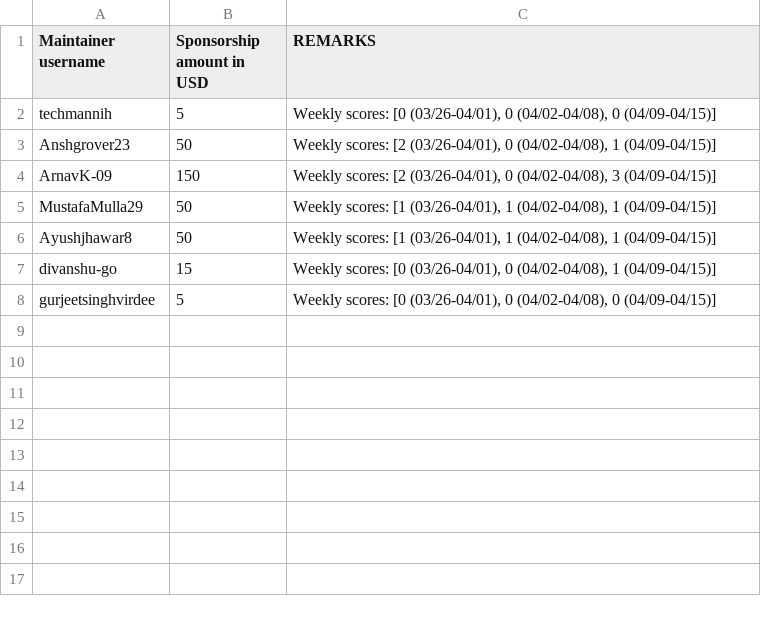
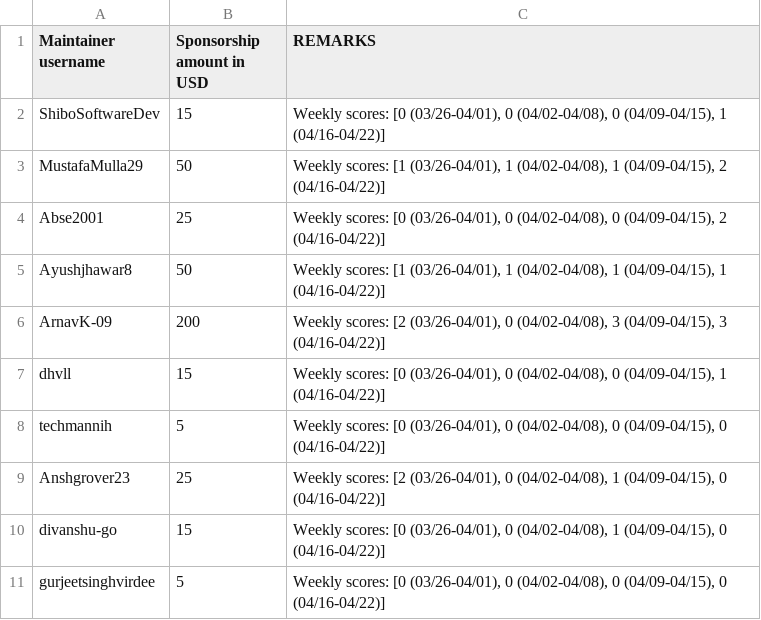
Before and after one commit to tscircuit/contribution-tracker, a CSV file: sponsorships/2025-04.csv, drawn as a sheet.

```diff
--- a/sponsorships/2025-04.csv
+++ b/sponsorships/2025-04.csv
@@ -1,8 +1,11 @@
 Maintainer username,Sponsorship amount in USD,REMARKS
-techmannih,5,"Weekly scores: [0 (03/26-04/01), 0 (04/02-04/08), 0 (04/09-04/15)]"
-Anshgrover23,50,"Weekly scores: [2 (03/26-04/01), 0 (04/02-04/08), 1 (04/09-04/15)]"
-ArnavK-09,150,"Weekly scores: [2 (03/26-04/01), 0 (04/02-04/08), 3 (04/09-04/15)]"
-MustafaMulla29,50,"Weekly scores: [1 (03/26-04/01), 1 (04/02-04/08), 1 (04/09-04/15)]"
-Ayushjhawar8,50,"Weekly scores: [1 (03/26-04/01), 1 (04/02-04/08), 1 (04/09-04/15)]"
-divanshu-go,15,"Weekly scores: [0 (03/26-04/01), 0 (04/02-04/08), 1 (04/09-04/15)]"
-gurjeetsinghvirdee,5,"Weekly scores: [0 (03/26-04/01), 0 (04/02-04/08), 0 (04/09-04/15)]"
+ShiboSoftwareDev,15,"Weekly scores: [0 (03/26-04/01), 0 (04/02-04/08), 0 (04/09-04/15), 1 (04/16-04/22)]"
+MustafaMulla29,50,"Weekly scores: [1 (03/26-04/01), 1 (04/02-04/08), 1 (04/09-04/15), 2 (04/16-04/22)]"
+Abse2001,25,"Weekly scores: [0 (03/26-04/01), 0 (04/02-04/08), 0 (04/09-04/15), 2 (04/16-04/22)]"
+Ayushjhawar8,50,"Weekly scores: [1 (03/26-04/01), 1 (04/02-04/08), 1 (04/09-04/15), 1 (04/16-04/22)]"
+ArnavK-09,200,"Weekly scores: [2 (03/26-04/01), 0 (04/02-04/08), 3 (04/09-04/15), 3 (04/16-04/22)]"
+dhvll,15,"Weekly scores: [0 (03/26-04/01), 0 (04/02-04/08), 0 (04/09-04/15), 1 (04/16-04/22)]"
+techmannih,5,"Weekly scores: [0 (03/26-04/01), 0 (04/02-04/08), 0 (04/09-04/15), 0 (04/16-04/22)]"
+Anshgrover23,25,"Weekly scores: [2 (03/26-04/01), 0 (04/02-04/08), 1 (04/09-04/15), 0 (04/16-04/22)]"
+divanshu-go,15,"Weekly scores: [0 (03/26-04/01), 0 (04/02-04/08), 1 (04/09-04/15), 0 (04/16-04/22)]"
+gurjeetsinghvirdee,5,"Weekly scores: [0 (03/26-04/01), 0 (04/02-04/08), 0 (04/09-04/15), 0 (04/16-04/22)]"
```
